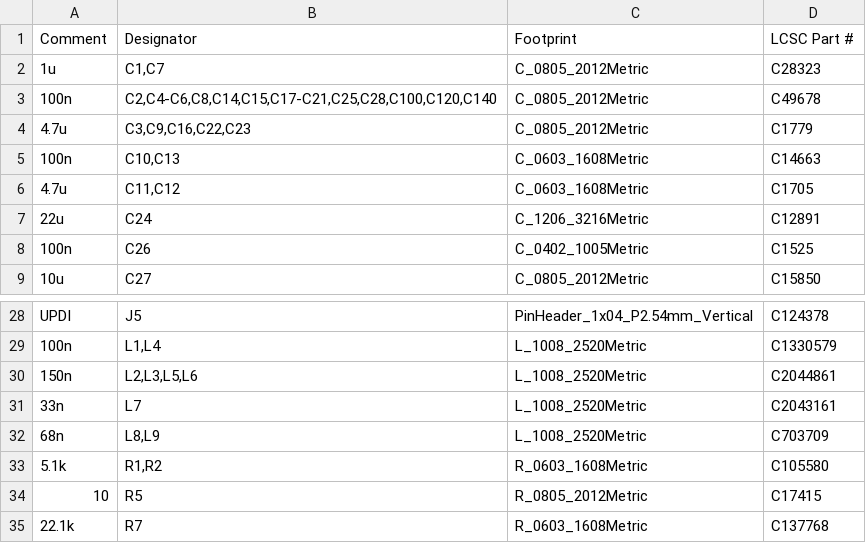
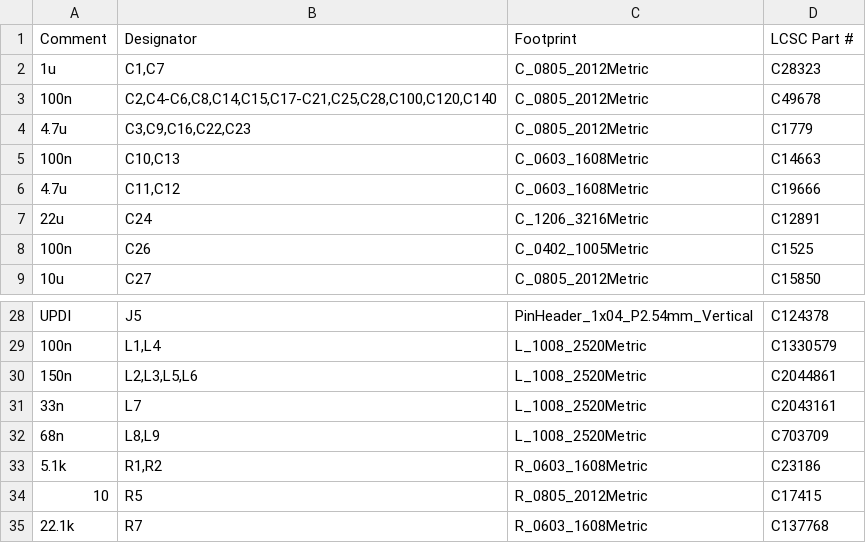
Before and after one commit to NT7S/Si5351AVFO, a CSV file: PCB/production/Si5351AVFO_BOM_JLC.csv, drawn as a sheet; only a part is shown, gaps mark what is left out.

Commit message:
Basic-part swaps: C11/C12 C1705->C19666 (CL10A475KO8NNNC 16V), R1/R2 C105580->C23186 (0603WAF5101T5E). Board fields synced, ERC 0, DRC 15 accepted SMA hits, fab outputs + schematic PDF regenerated

```diff
--- a/PCB/production/Si5351AVFO_BOM_JLC.csv
+++ b/PCB/production/Si5351AVFO_BOM_JLC.csv
@@ -5,3 +5,3 @@ Comment,Designator,Footprint,LCSC Part #
 100n,"C10,C13",C_0603_1608Metric,C14663
-4.7u,"C11,C12",C_0603_1608Metric,C1705
+4.7u,"C11,C12",C_0603_1608Metric,C19666
 22u,C24,C_1206_3216Metric,C12891
@@ -32,3 +32,3 @@ UPDI,J5,PinHeader_1x04_P2.54mm_Vertical,C124378
 68n,"L8,L9",L_1008_2520Metric,C703709
-5.1k,"R1,R2",R_0603_1608Metric,C105580
+5.1k,"R1,R2",R_0603_1608Metric,C23186
 10,R5,R_0805_2012Metric,C17415
```
Also changed, not shown: 21 other files.
